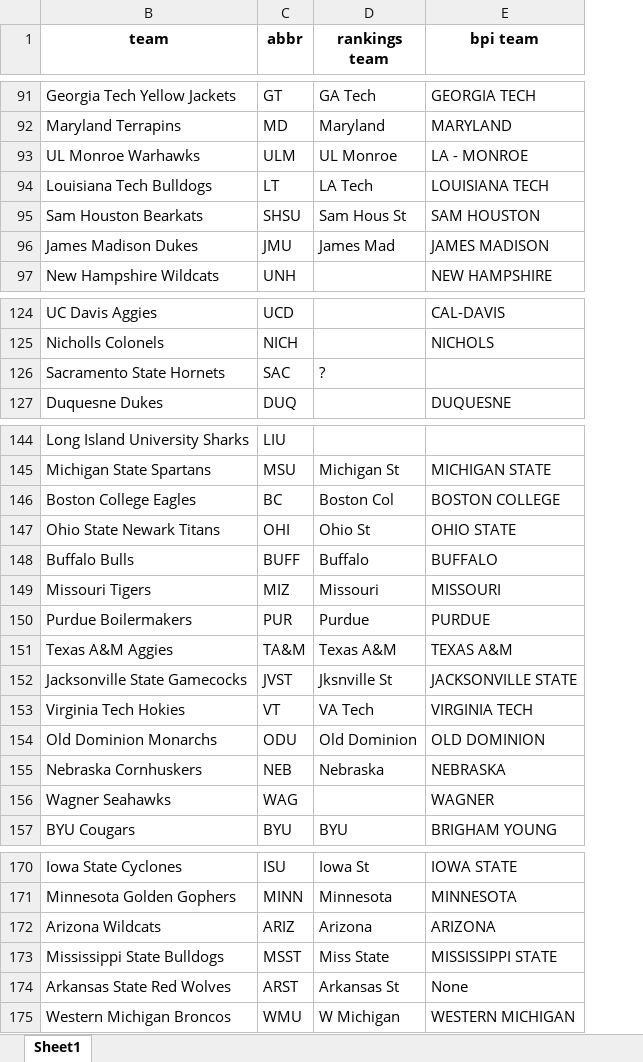
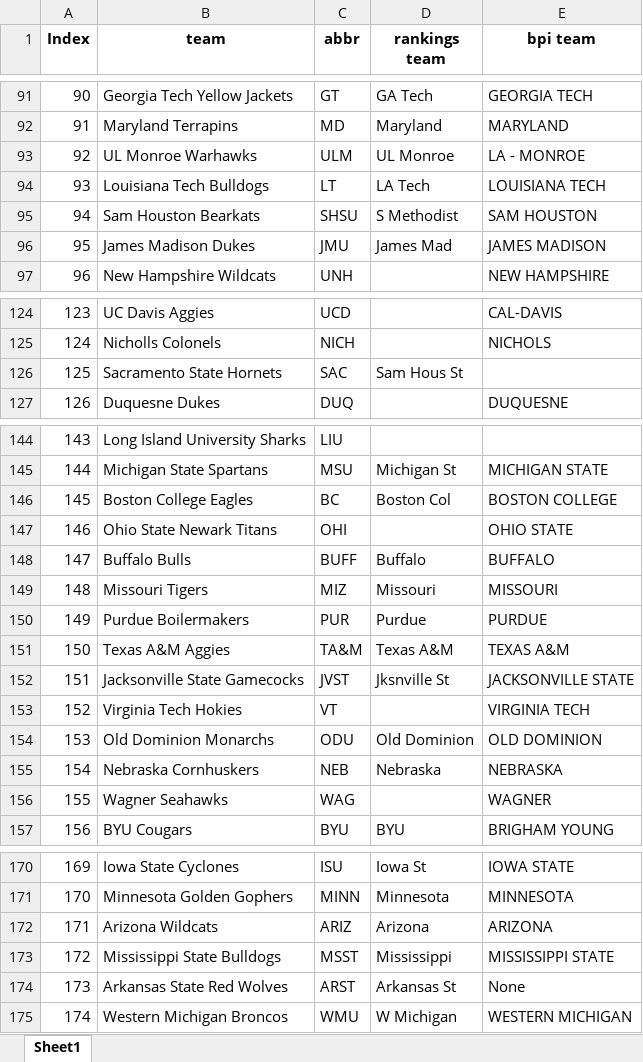
Before and after one commit to meprogrammerguy/pyBlitz, an Excel workbook: defaults/merge.xlsx, sheet Sheet1, drawn as a sheet; only a part is shown, gaps mark what is left out; values as stored, in another font and other column widths than the file's, no borders; the diff covers the shown part only; the diff names each change by its address in the sheet, - before the commit and + after, or states it on an @@ line.

```diff
--- a/defaults/merge.xlsx (sheet Sheet1)
+++ b/defaults/merge.xlsx (sheet Sheet1)
@@ column A (Index) unhidden, rows 91-97: 90 | 91 | 92 | 93 | 94 | 95 | 96; rows 124-127: 123 | 124 | 125 | 126; rows 144-157: 143 | 144 | 145 | 146 | 147 | 148 | 149 | 150 | 151 | 152 | 153 | 154 | 155 | 156; rows 170-175: 169 | 170 | 171 | 172 | 173 | 174 @@
-D95 (rankings team): Sam Hous St
+D95 (rankings team): S Methodist
-D126 (rankings team): ?
+D126 (rankings team): Sam Hous St
-D147 (rankings team): Ohio St
+D147 (rankings team): (empty)
-D153 (rankings team): VA Tech
+D153 (rankings team): (empty)
-D173 (rankings team): Miss State
+D173 (rankings team): Mississippi
```
Also changed, not shown: 20 edited cells elsewhere in this sheet, 3 other files.
